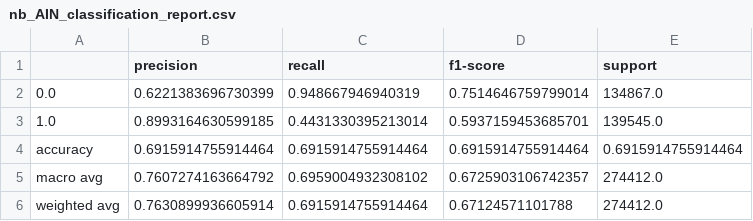
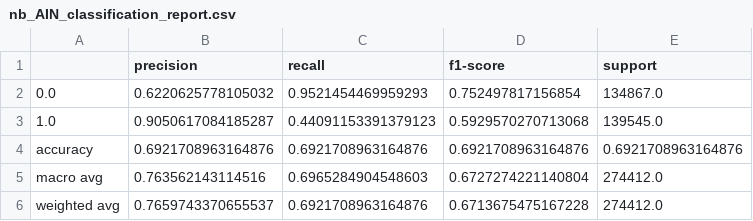
Before and after one commit to ashirmohabir/Model, a CSV file: ain_classification_data/nb_AIN_classification_report.csv, drawn as a sheet.

```diff
--- a/ain_classification_data/nb_AIN_classification_report.csv
+++ b/ain_classification_data/nb_AIN_classification_report.csv
@@ -1,6 +1,6 @@
 ,precision,recall,f1-score,support
-0.0,0.6221383696730399,0.948667946940319,0.7514646759799014,134867.0
-1.0,0.8993164630599185,0.4431330395213014,0.5937159453685701,139545.0
-accuracy,0.6915914755914464,0.6915914755914464,0.6915914755914464,0.6915914755914464
-macro avg,0.7607274163664792,0.6959004932308102,0.6725903106742357,274412.0
-weighted avg,0.7630899936605914,0.6915914755914464,0.67124571101788,274412.0
+0.0,0.6220625778105032,0.9521454469959293,0.752497817156854,134867.0
+1.0,0.9050617084185287,0.44091153391379123,0.5929570270713068,139545.0
+accuracy,0.6921708963164876,0.6921708963164876,0.6921708963164876,0.6921708963164876
+macro avg,0.763562143114516,0.6965284904548603,0.6727274221140804,274412.0
+weighted avg,0.7659743370655537,0.6921708963164876,0.6713675475167228,274412.0
```
Also changed, not shown: poisoned_training_data_classification_reports/svm_poisoned_classification_report.csv, 10 other files.
